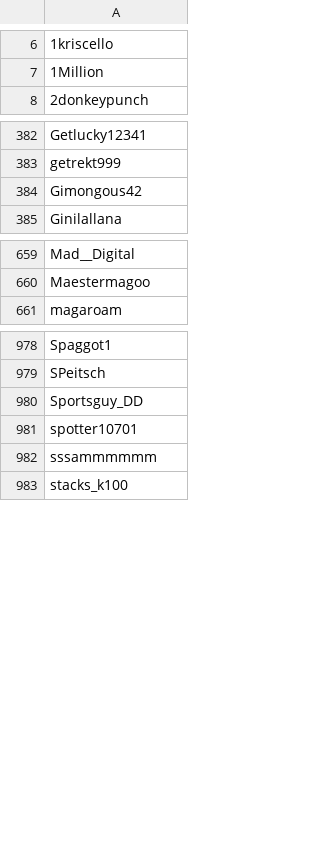
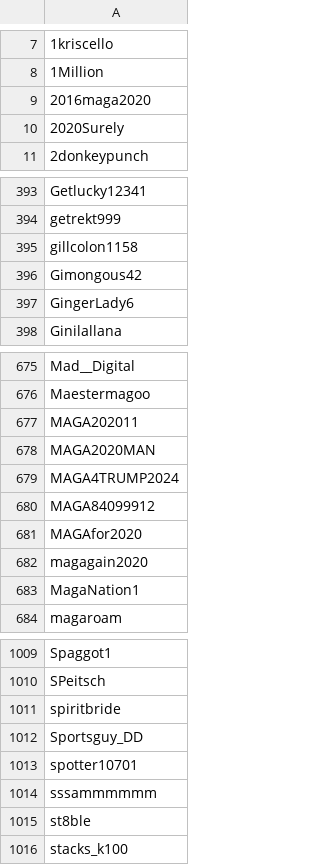
Before and after one commit to Adanufgail/BanParty, a CSV file: banlist.csv, drawn as a sheet; only a part is shown, gaps mark what is left out; the diff covers the shown part only.

Commit message:
2019-01-08

```diff
--- a/banlist.csv
+++ b/banlist.csv
@@ -7,2 +8,4 @@
 1Million
+2016maga2020
+2020Surely
 2donkeypunch
@@ -383,3 +394,5 @@ Getlucky12341
 getrekt999
+gillcolon1158
 Gimongous42
+GingerLady6
 Ginilallana
@@ -660,2 +676,9 @@ Mad__Digital
 Maestermagoo
+MAGA202011
+MAGA2020MAN
+MAGA4TRUMP2024
+MAGA84099912
+MAGAfor2020
+magagain2020
+MagaNation1
 magaroam
@@ -979,2 +1010,3 @@ Spaggot1
 SPeitsch
+spiritbride
 Sportsguy_DD
@@ -982,2 +1014,3 @@ spotter10701
 sssammmmmm
+st8ble
 stacks_k100
```
Also changed, not shown: 26 added rows elsewhere in this file.
